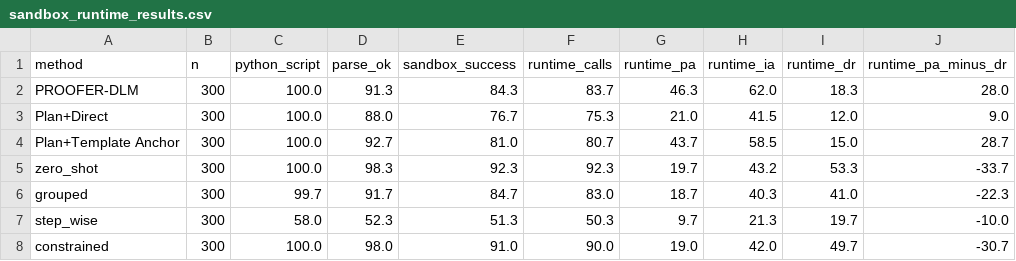
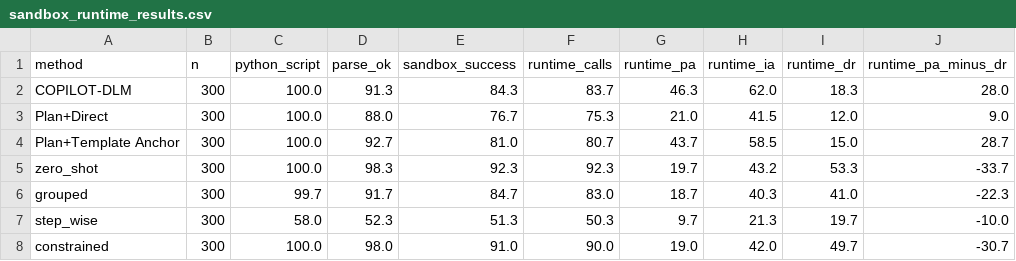
Before and after one commit to shiningrain/ProviderPreferenceControl, a CSV file: experimental_results/RQ2/sandbox_runtime_results.csv, drawn as a sheet; only a part is shown; the diff names each change by its address in the sheet, - before the commit and + after, or states it on an @@ line.

```diff
--- a/experimental_results/RQ2/sandbox_runtime_results.csv
+++ b/experimental_results/RQ2/sandbox_runtime_results.csv
-A2 (method): PROOFER-DLM
+A2 (method): COPILOT-DLM
```
Also changed, not shown: 6 other files.
